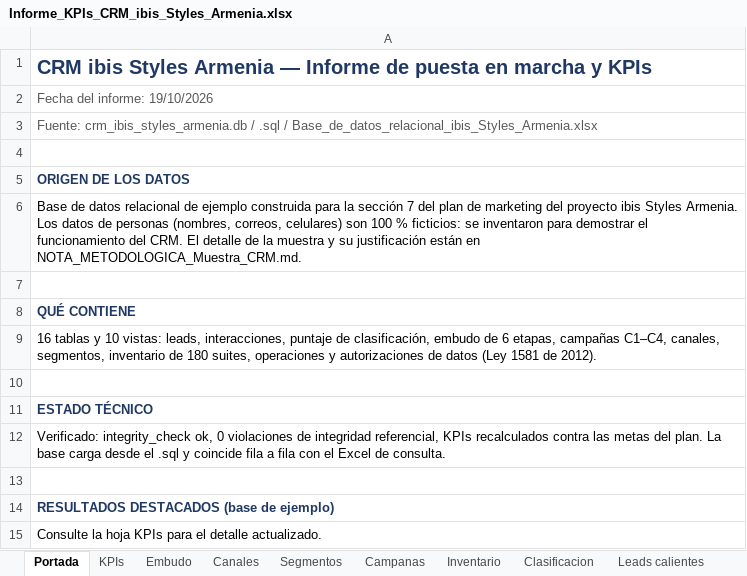
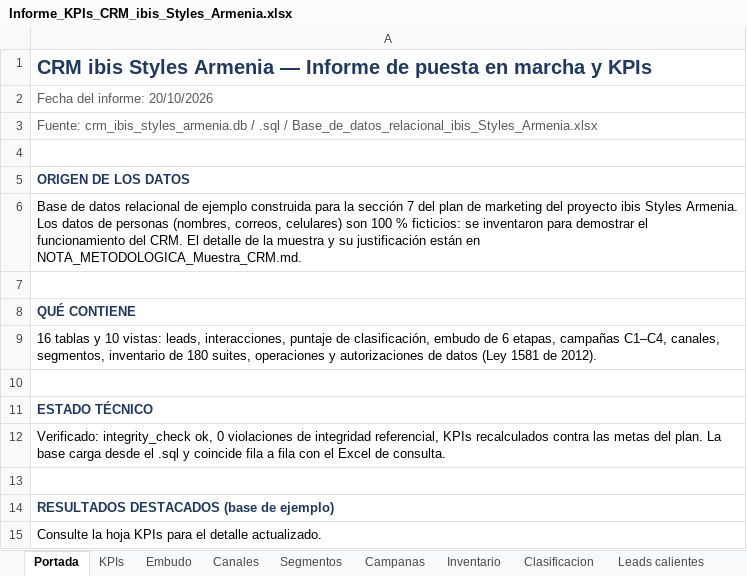
Before and after one commit to adamar-guti/-crm-ibis-styles-armenia, an Excel workbook: Informe_KPIs_CRM_ibis_Styles_Armenia.xlsx, sheet Portada, drawn as a sheet; values as stored, in another font and other column widths than the file's, no borders; the diff names each change by its address in the sheet, - before the commit and + after, or states it on an @@ line.

```diff
--- a/Informe_KPIs_CRM_ibis_Styles_Armenia.xlsx (sheet Portada)
+++ b/Informe_KPIs_CRM_ibis_Styles_Armenia.xlsx (sheet Portada)
-A2: Fecha del informe: 19/10/2026
+A2: Fecha del informe: 20/10/2026
```
Also changed, not shown: Base_de_datos_relacional_ibis_Styles_Armenia.xlsx, 3 other files.
